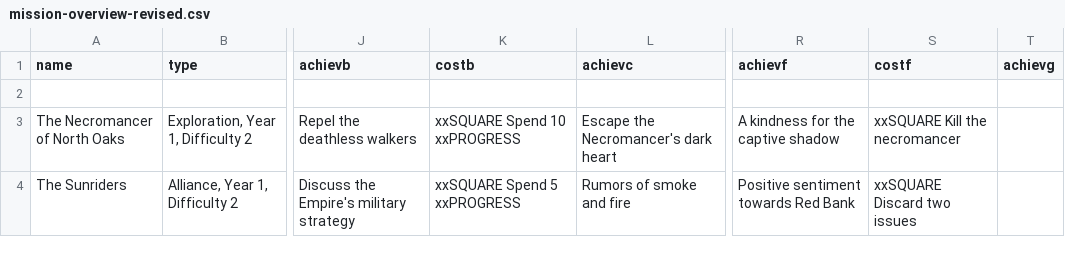
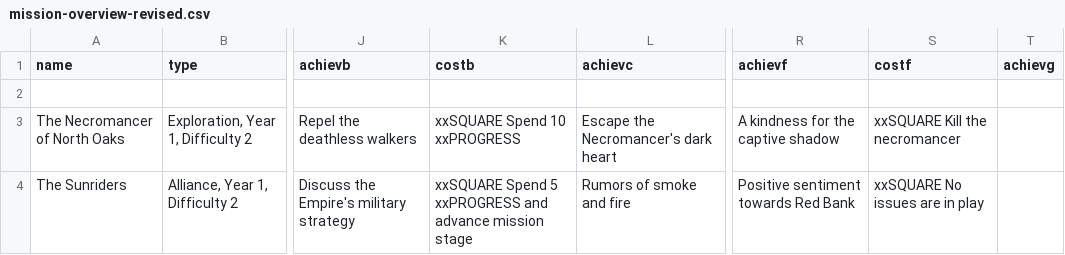
Before and after one commit to ziapeltagames/six-winters, a CSV file: csv/mission-overview-revised.csv, drawn as a sheet; only a part is shown, gaps mark what is left out; the diff names each change by its address in the sheet, - before the commit and + after, or states it on an @@ line.

```diff
--- a/csv/mission-overview-revised.csv
+++ b/csv/mission-overview-revised.csv
-K4 (costb): xxSQUARE Spend 5 xxPROGRESS
+K4 (costb): xxSQUARE Spend 5 xxPROGRESS and advance mission stage
-S4 (costf): xxSQUARE Discard two issues
+S4 (costf): xxSQUARE No issues are in play
```
Also changed, not shown: csv/set-one-locations.csv, 1 other file.
